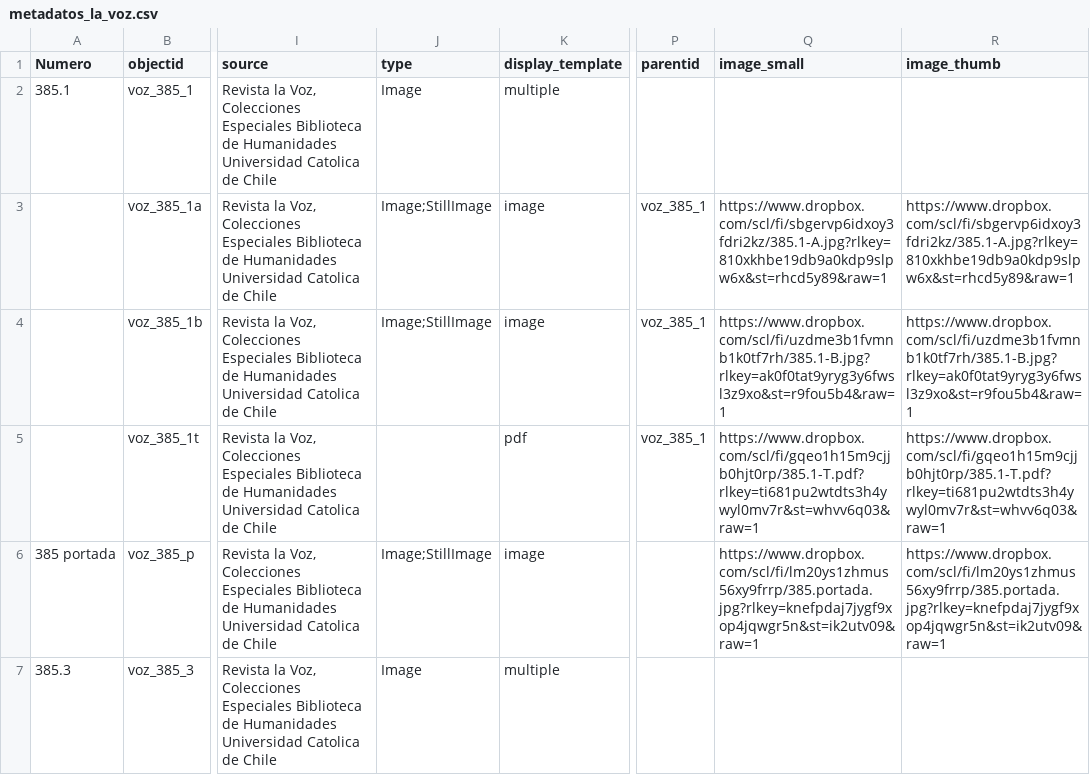
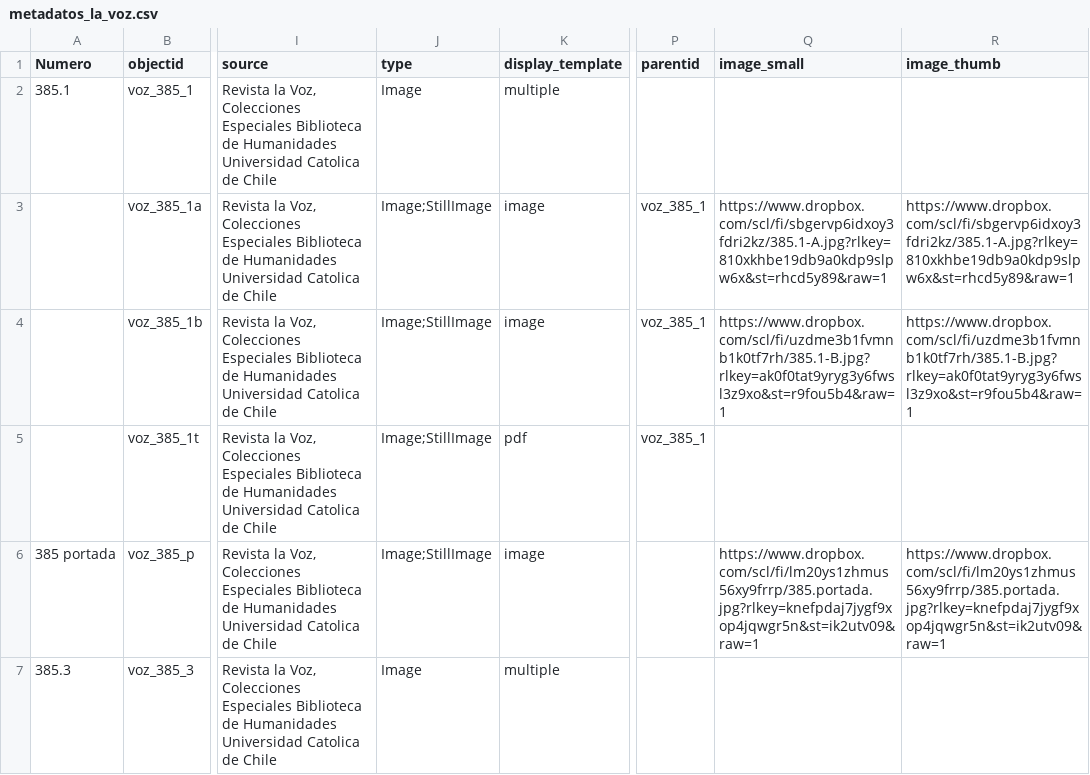
Before and after one commit to aimarinello/La_voz_CSV, a CSV file: _data/metadatos_la_voz.csv, drawn as a sheet; only a part is shown, gaps mark what is left out; the diff names each change by its address in the sheet, - before the commit and + after, or states it on an @@ line.

Commit message:
Update metadatos_la_voz.csv

```diff
--- a/_data/metadatos_la_voz.csv
+++ b/_data/metadatos_la_voz.csv
-J5 (type): (empty)
+J5 (type): Image;StillImage
-Q5 (image_small): https://www.dropbox.com/scl/fi/gqeo1h15m9cjjb0hjt0rp/385.1-T.pdf?rlkey=ti681pu2wtdts3h4ywyl0mv7r&st=whvv6q03&raw=1
+Q5 (image_small): (empty)
-R5 (image_thumb): https://www.dropbox.com/scl/fi/gqeo1h15m9cjjb0hjt0rp/385.1-T.pdf?rlkey=ti681pu2wtdts3h4ywyl0mv7r&st=whvv6q03&raw=1
+R5 (image_thumb): (empty)
```
